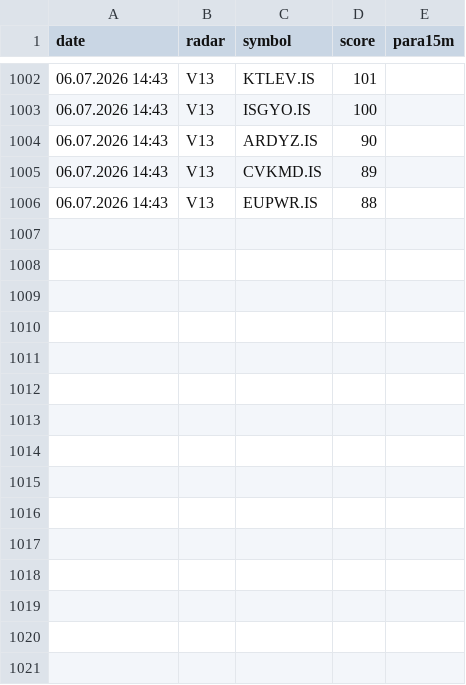
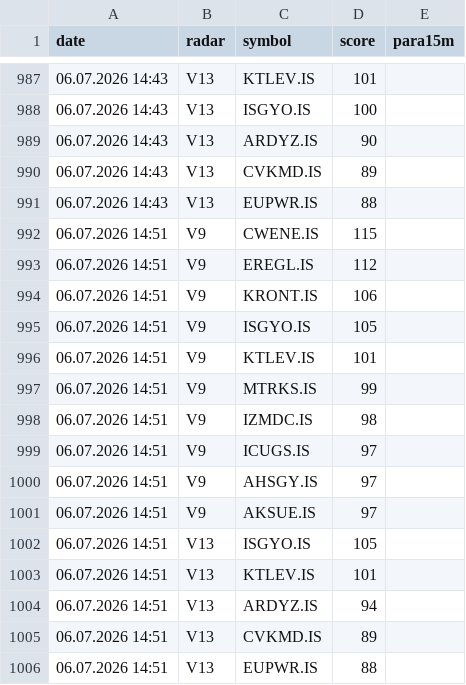
Before and after one commit to gokhan-bist-radar/gokhan-bist-radar, a CSV file: radar_memory.csv, drawn as a sheet; only a part is shown, gaps mark what is left out; the diff covers the shown part only; the diff names each change by its address in the sheet, - before the commit and + after, or states it on an @@ line.

```diff
--- a/radar_memory.csv
+++ b/radar_memory.csv
+row 992: 06.07.2026 14:51 | V9 | CWENE.IS | 115
+row 993: 06.07.2026 14:51 | V9 | EREGL.IS | 112
+row 994: 06.07.2026 14:51 | V9 | KRONT.IS | 106
+row 995: 06.07.2026 14:51 | V9 | ISGYO.IS | 105
+row 996: 06.07.2026 14:51 | V9 | KTLEV.IS | 101
+row 997: 06.07.2026 14:51 | V9 | MTRKS.IS | 99
+row 998: 06.07.2026 14:51 | V9 | IZMDC.IS | 98
+row 999: 06.07.2026 14:51 | V9 | ICUGS.IS | 97
+row 1000: 06.07.2026 14:51 | V9 | AHSGY.IS | 97
+row 1001: 06.07.2026 14:51 | V9 | AKSUE.IS | 97
+row 1002: 06.07.2026 14:51 | V13 | ISGYO.IS | 105
+row 1003: 06.07.2026 14:51 | V13 | KTLEV.IS | 101
+row 1004: 06.07.2026 14:51 | V13 | ARDYZ.IS | 94
+row 1005: 06.07.2026 14:51 | V13 | CVKMD.IS | 89
+row 1006: 06.07.2026 14:51 | V13 | EUPWR.IS | 88
```
Also changed, not shown: 15 removed rows elsewhere in this file, radar_performance.csv, radar_signals.csv.
